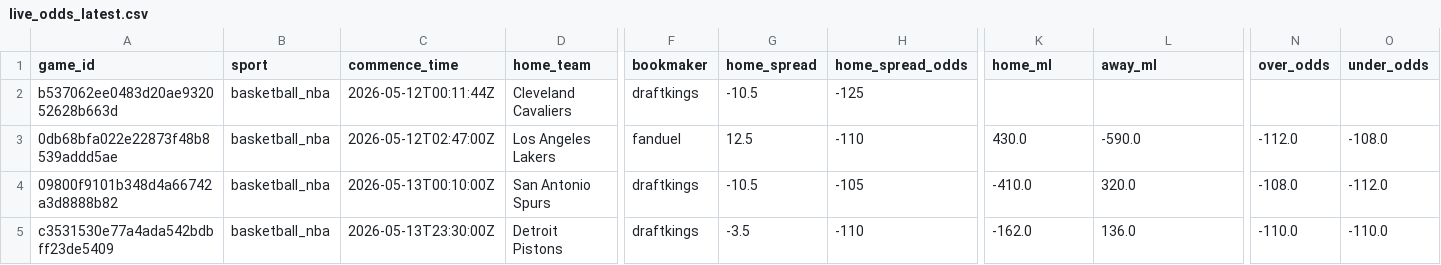
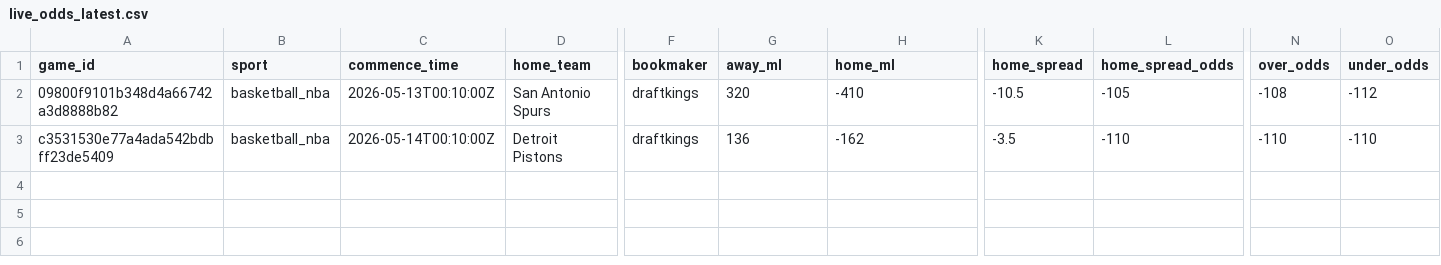
Before and after one commit to missionfromdog/bball-prediction, a CSV file: data/betting/live_odds_latest.csv, drawn as a sheet; only a part is shown, gaps mark what is left out; removed rows and columns are numbered as before the commit, all else as after; rows hold the shown columns only; the diff names each change by its address in the sheet, - before the commit and + after, or states it on an @@ line.

```diff
--- a/data/betting/live_odds_latest.csv
+++ b/data/betting/live_odds_latest.csv
-G1: home_spread
+G1: away_ml
-H1: home_spread_odds
+H1: home_ml
-K1: home_ml
+K1: home_spread
-L1: away_ml
+L1: home_spread_odds
-row 2: b537062ee0483d20ae932052628b663d | basketball_nba | 2026-05-12T00:11:44Z | Cleveland Cavaliers | draftkings | -10.5 | -125
-row 3: 0db68bfa022e22873f48b8539addd5ae | basketball_nba | 2026-05-12T02:47:00Z | Los Angeles Lakers | fanduel | 12.5 | -110 | 430.0 | -590.0 | -112.0 | -108.0
-G2 (away_ml): -10.5
+G2 (away_ml): 320
-H2 (home_ml): -105
+H2 (home_ml): -410
-K2 (home_spread): -410.0
+K2 (home_spread): -10.5
-L2 (home_spread_odds): 320.0
+L2 (home_spread_odds): -105
-N2 (over_odds): -108.0
+N2 (over_odds): -108
-O2 (under_odds): -112.0
+O2 (under_odds): -112
-C3 (commence_time): 2026-05-13T23:30:00Z
+C3 (commence_time): 2026-05-14T00:10:00Z
-G3 (away_ml): -3.5
+G3 (away_ml): 136
-H3 (home_ml): -110
+H3 (home_ml): -162
-K3 (home_spread): -162.0
+K3 (home_spread): -3.5
-L3 (home_spread_odds): 136.0
+L3 (home_spread_odds): -110
-N3 (over_odds): -110.0
+N3 (over_odds): -110
-O3 (under_odds): -110.0
+O3 (under_odds): -110
```
Also changed, not shown: data/betting/live_odds_bookmakers_comparison.csv, 1 other file.
